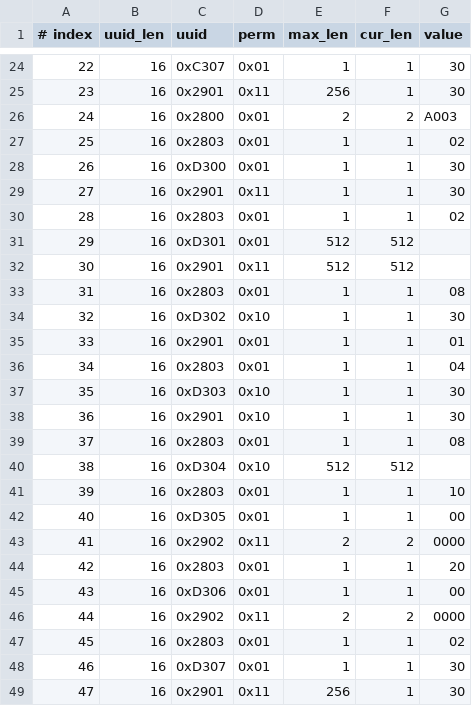
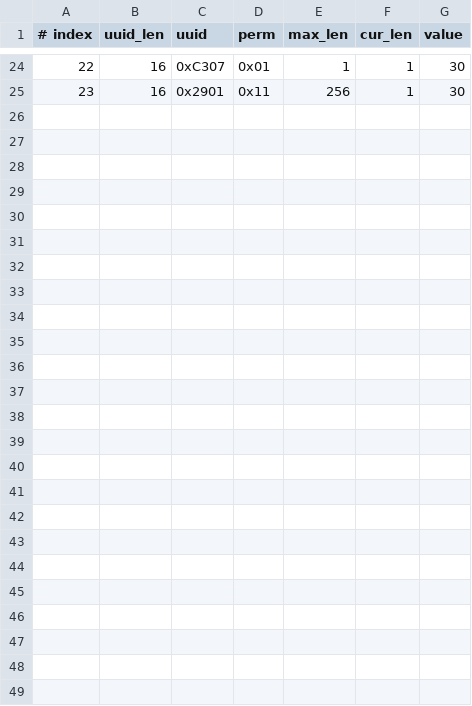
Before and after one commit to NortheastCook/esp-at, a CSV file: components/customized_partitions/raw_data/ble_data/gatts_data.csv, drawn as a sheet; only a part is shown, gaps mark what is left out; the diff covers the shown part only; the diff names each change by its address in the sheet, - before the commit and + after, or states it on an @@ line.

Commit message:
删除A003，15,16,0x2803,0x01,1,1,18（10-18）

```diff
--- a/components/customized_partitions/raw_data/ble_data/gatts_data.csv
+++ b/components/customized_partitions/raw_data/ble_data/gatts_data.csv
-row 26: 24 | 16 | 0x2800 | 0x01 | 2 | 2 | A003
-row 27: 25 | 16 | 0x2803 | 0x01 | 1 | 1 | 02
-row 28: 26 | 16 | 0xD300 | 0x01 | 1 | 1 | 30
-row 29: 27 | 16 | 0x2901 | 0x11 | 1 | 1 | 30
-row 30: 28 | 16 | 0x2803 | 0x01 | 1 | 1 | 02
-row 31: 29 | 16 | 0xD301 | 0x01 | 512 | 512
-row 32: 30 | 16 | 0x2901 | 0x11 | 512 | 512
-row 33: 31 | 16 | 0x2803 | 0x01 | 1 | 1 | 08
-row 34: 32 | 16 | 0xD302 | 0x10 | 1 | 1 | 30
-row 35: 33 | 16 | 0x2901 | 0x01 | 1 | 1 | 01
-row 36: 34 | 16 | 0x2803 | 0x01 | 1 | 1 | 04
-row 37: 35 | 16 | 0xD303 | 0x10 | 1 | 1 | 30
-row 38: 36 | 16 | 0x2901 | 0x10 | 1 | 1 | 30
-row 39: 37 | 16 | 0x2803 | 0x01 | 1 | 1 | 08
-row 40: 38 | 16 | 0xD304 | 0x10 | 512 | 512
-row 41: 39 | 16 | 0x2803 | 0x01 | 1 | 1 | 10
-row 42: 40 | 16 | 0xD305 | 0x01 | 1 | 1 | 00
-row 43: 41 | 16 | 0x2902 | 0x11 | 2 | 2 | 0000
-row 44: 42 | 16 | 0x2803 | 0x01 | 1 | 1 | 20
-row 45: 43 | 16 | 0xD306 | 0x01 | 1 | 1 | 00
-row 46: 44 | 16 | 0x2902 | 0x11 | 2 | 2 | 0000
-row 47: 45 | 16 | 0x2803 | 0x01 | 1 | 1 | 02
-row 48: 46 | 16 | 0xD307 | 0x01 | 1 | 1 | 30
-row 49: 47 | 16 | 0x2901 | 0x11 | 256 | 1 | 30
```
Also changed, not shown: 1 edited cell elsewhere in this file.
